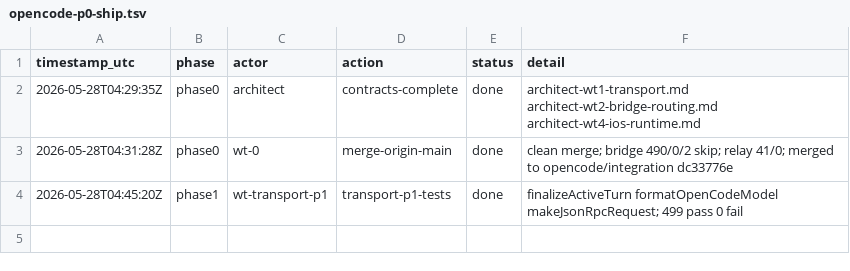
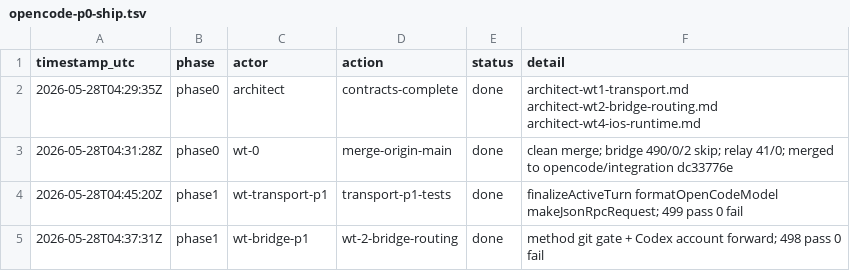
Before and after one commit to kartikkabadi/remodex, a TSV file: .audit/opencode-p0-ship.tsv, drawn as a sheet.

```diff
--- a/.audit/opencode-p0-ship.tsv
+++ b/.audit/opencode-p0-ship.tsv
@@ -4 +4,2 @@ timestamp_utc	phase	actor	action	status	detail
 2026-05-28T04:45:20Z	phase1	wt-transport-p1	transport-p1-tests	done	finalizeActiveTurn formatOpenCodeModel makeJsonRpcRequest; 499 pass 0 fail
+2026-05-28T04:37:31Z	phase1	wt-bridge-p1	wt-2-bridge-routing	done	method git gate + Codex account forward; 498 pass 0 fail
```
Also changed, not shown: 4 other files.
